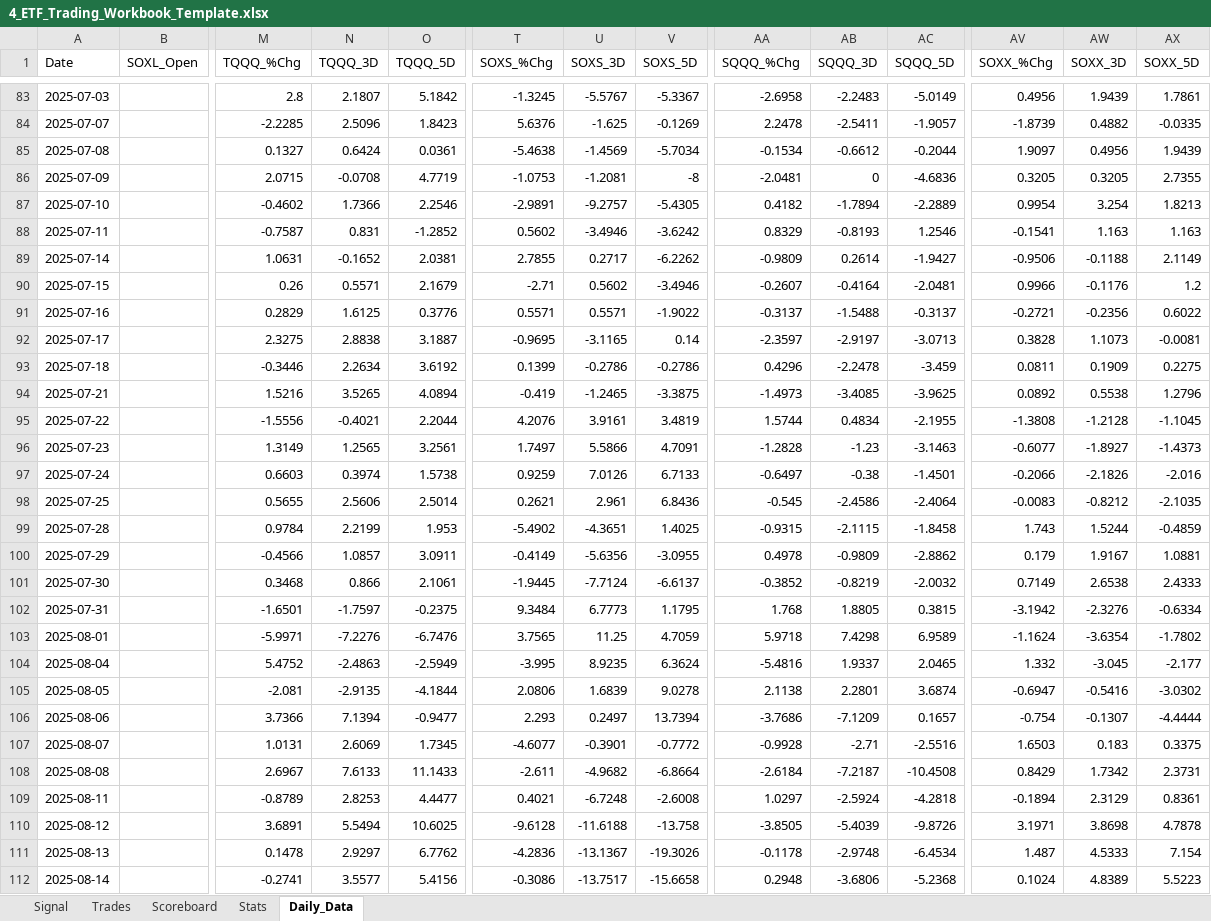
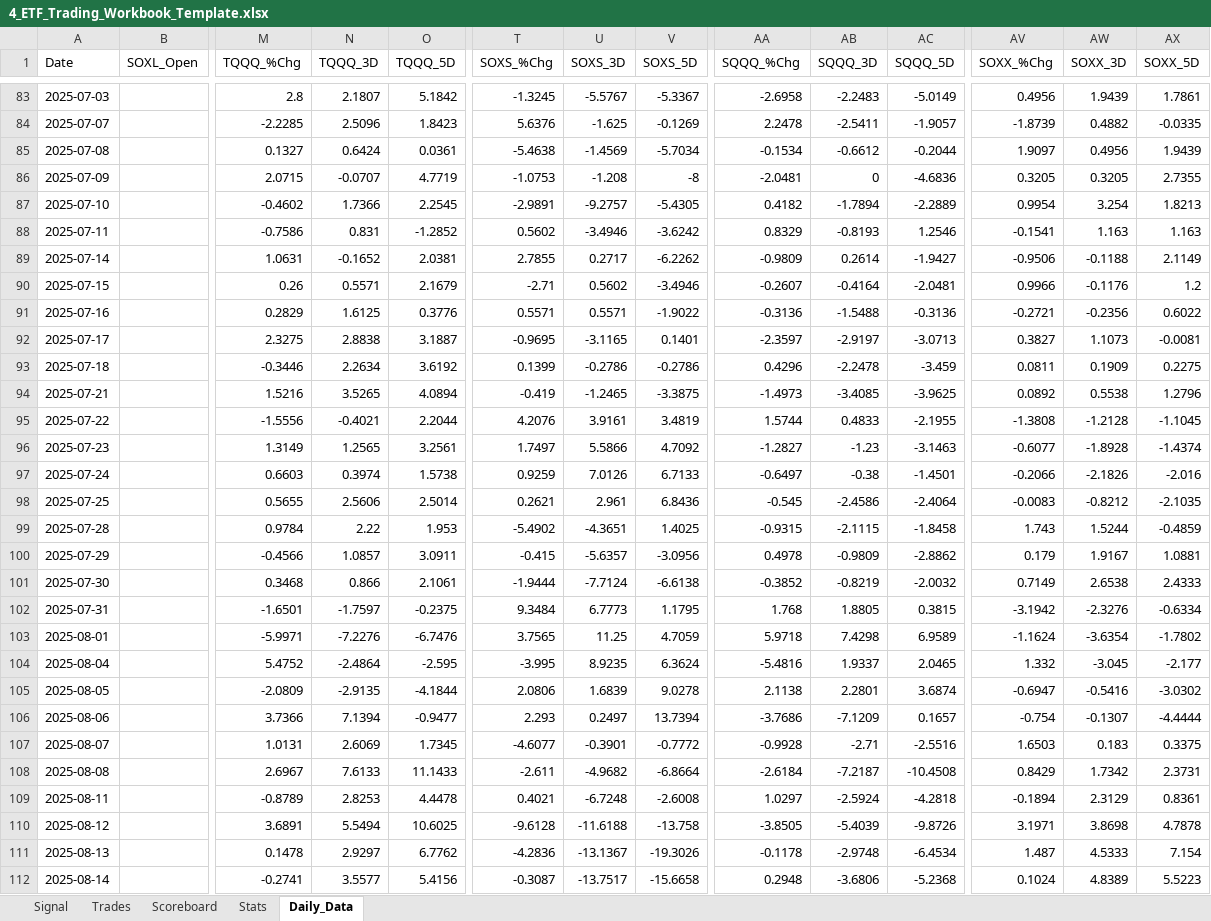
Before and after one commit to mrpink970/4-etf-trading-plan, an Excel workbook: 4_ETF_Trading_Workbook_Template.xlsx, sheet Daily_Data, drawn as a sheet; only a part is shown, gaps mark what is left out; values as stored, in another font and other column widths than the file's, no borders; the diff covers the shown part only; the diff names each change by its address in the sheet, - before the commit and + after, or states it on an @@ line.

```diff
--- a/4_ETF_Trading_Workbook_Template.xlsx (sheet Daily_Data)
+++ b/4_ETF_Trading_Workbook_Template.xlsx (sheet Daily_Data)
-N86 (TQQQ_3D): -0.0708
+N86 (TQQQ_3D): -0.0707
-U86 (SOXS_3D): -1.2081
+U86 (SOXS_3D): -1.208
-O87 (TQQQ_5D): 2.2546
+O87 (TQQQ_5D): 2.2545
-M88 (TQQQ_%Chg): -0.7587
+M88 (TQQQ_%Chg): -0.7586
-AA91 (SQQQ_%Chg): -0.3137
+AA91 (SQQQ_%Chg): -0.3136
-AC91 (SQQQ_5D): -0.3137
+AC91 (SQQQ_5D): -0.3136
-V92 (SOXS_5D): 0.14
+V92 (SOXS_5D): 0.1401
-AV92 (SOXX_%Chg): 0.3828
+AV92 (SOXX_%Chg): 0.3827
-AB95 (SQQQ_3D): 0.4834
+AB95 (SQQQ_3D): 0.4833
-V96 (SOXS_5D): 4.7091
+V96 (SOXS_5D): 4.7092
-AA96 (SQQQ_%Chg): -1.2828
+AA96 (SQQQ_%Chg): -1.2827
-AW96 (SOXX_3D): -1.8927
+AW96 (SOXX_3D): -1.8928
-AX96 (SOXX_5D): -1.4373
+AX96 (SOXX_5D): -1.4374
-N99 (TQQQ_3D): 2.2199
+N99 (TQQQ_3D): 2.22
-T100 (SOXS_%Chg): -0.4149
+T100 (SOXS_%Chg): -0.415
-U100 (SOXS_3D): -5.6356
+U100 (SOXS_3D): -5.6357
-V100 (SOXS_5D): -3.0955
+V100 (SOXS_5D): -3.0956
-T101 (SOXS_%Chg): -1.9445
+T101 (SOXS_%Chg): -1.9444
-V101 (SOXS_5D): -6.6137
+V101 (SOXS_5D): -6.6138
-N104 (TQQQ_3D): -2.4863
+N104 (TQQQ_3D): -2.4864
-O104 (TQQQ_5D): -2.5949
+O104 (TQQQ_5D): -2.595
-M105 (TQQQ_%Chg): -2.081
+M105 (TQQQ_%Chg): -2.0809
-O109 (TQQQ_5D): 4.4477
+O109 (TQQQ_5D): 4.4478
-T112 (SOXS_%Chg): -0.3086
+T112 (SOXS_%Chg): -0.3087
```
Also changed, not shown: 119 edited cells elsewhere in this sheet.
